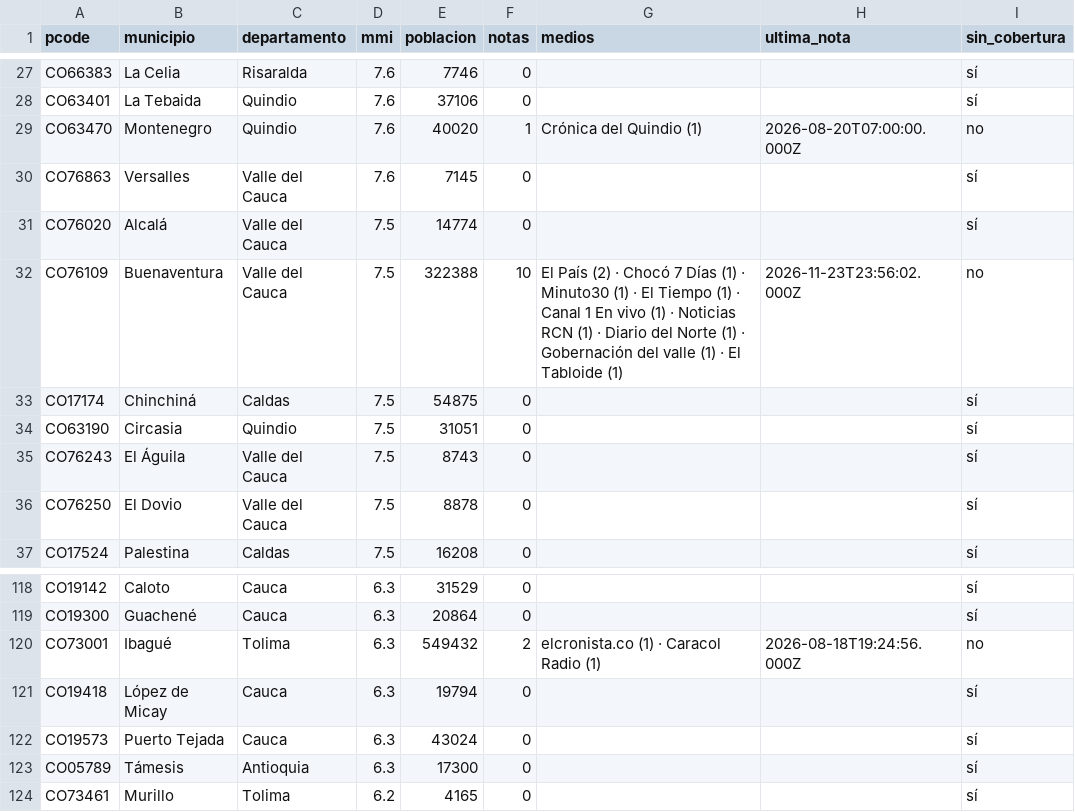
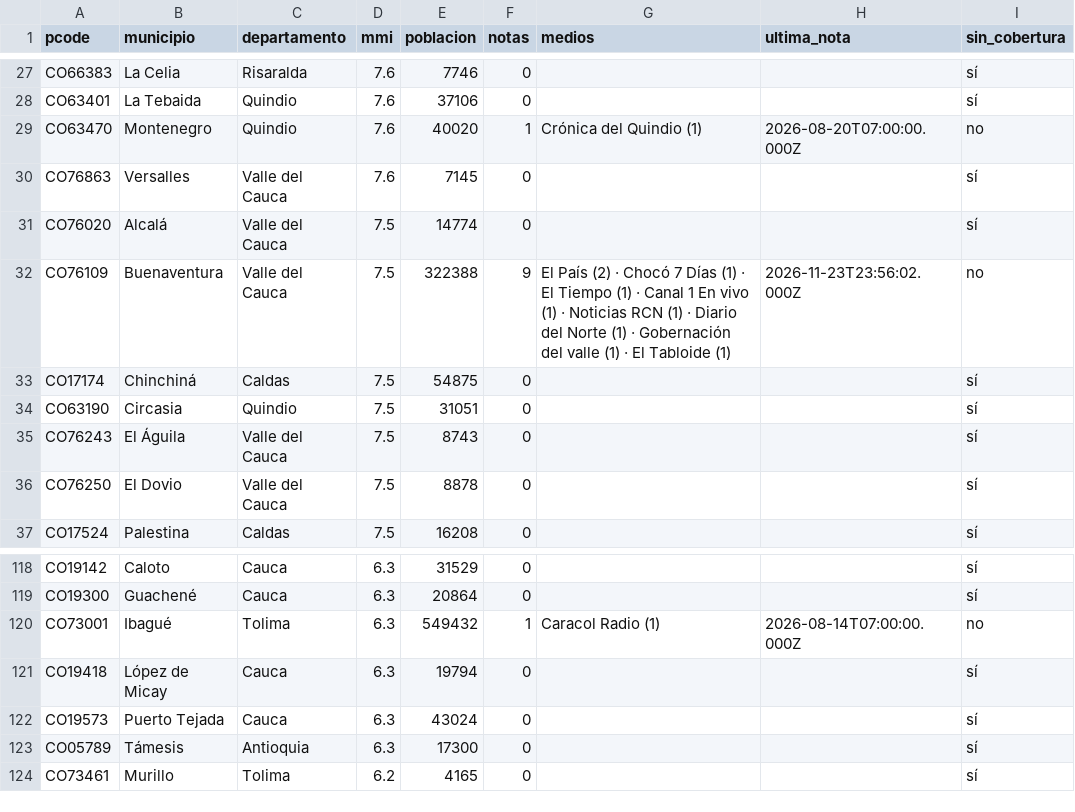
Before and after one commit to YesidAlmanzaGamba/report_cali, a CSV file: data/export/cobertura-por-municipio.csv, drawn as a sheet; only a part is shown, gaps mark what is left out; the diff covers the shown part only.

```diff
--- a/data/export/cobertura-por-municipio.csv
+++ b/data/export/cobertura-por-municipio.csv
@@ -31,3 +31,3 @@ CO76863,Versalles,Valle del Cauca,7.6,7145,0,,,sí
 CO76020,Alcalá,Valle del Cauca,7.5,14774,0,,,sí
-CO76109,Buenaventura,Valle del Cauca,7.5,322388,10,El País (2) · Chocó 7 Días (1) · Minuto30 (1) · El Tiempo (1) · Canal 1 En vivo (1) · Noticias RCN (1) · Diario del Norte (1) · Gobernación del valle (1) · El Tabloide (1),2026-11-23T23:56:02.000Z,no
+CO76109,Buenaventura,Valle del Cauca,7.5,322388,9,El País (2) · Chocó 7 Días (1) · El Tiempo (1) · Canal 1 En vivo (1) · Noticias RCN (1) · Diario del Norte (1) · Gobernación del valle (1) · El Tabloide (1),2026-11-23T23:56:02.000Z,no
 CO17174,Chinchiná,Caldas,7.5,54875,0,,,sí
@@ -119,3 +119,3 @@ CO19142,Caloto,Cauca,6.3,31529,0,,,sí
 CO19300,Guachené,Cauca,6.3,20864,0,,,sí
-CO73001,Ibagué,Tolima,6.3,549432,2,elcronista.co (1) · Caracol Radio (1),2026-08-18T19:24:56.000Z,no
+CO73001,Ibagué,Tolima,6.3,549432,1,Caracol Radio (1),2026-08-14T07:00:00.000Z,no
 CO19418,López de Micay,Cauca,6.3,19794,0,,,sí
```
Also changed, not shown: 4 added rows, 3 removed rows and 61 edited cells elsewhere in this file, 4 other files.
